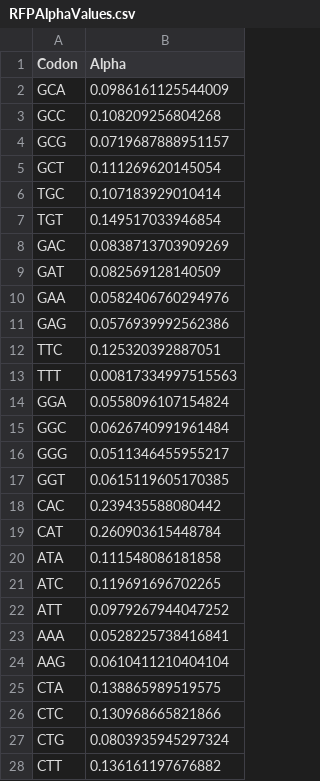
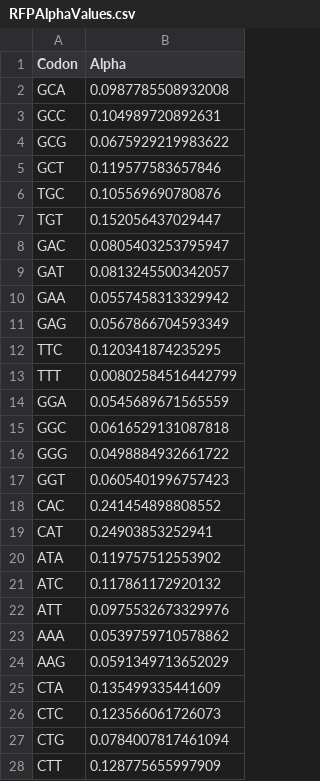
Before and after one commit to acope3/RibModelFramework, a CSV file: DevRscripts/RFPAlphaValues.csv, drawn as a sheet; only a part is shown; the diff covers the shown part only.

```diff
--- a/DevRscripts/RFPAlphaValues.csv
+++ b/DevRscripts/RFPAlphaValues.csv
@@ -1,28 +1,28 @@
 Codon,Alpha
-GCA,0.0986161125544009
-GCC,0.108209256804268
-GCG,0.0719687888951157
-GCT,0.111269620145054
-TGC,0.107183929010414
-TGT,0.149517033946854
-GAC,0.0838713703909269
-GAT,0.082569128140509
-GAA,0.0582406760294976
-GAG,0.0576939992562386
-TTC,0.125320392887051
-TTT,0.00817334997515563
-GGA,0.0558096107154824
-GGC,0.0626740991961484
-GGG,0.0511346455955217
-GGT,0.0615119605170385
-CAC,0.239435588080442
-CAT,0.260903615448784
-ATA,0.111548086181858
-ATC,0.119691696702265
-ATT,0.0979267944047252
-AAA,0.0528225738416841
-AAG,0.0610411210404104
-CTA,0.138865989519575
-CTC,0.130968665821866
-CTG,0.0803935945297324
-CTT,0.136161197676882
+GCA,0.0987785508932008
+GCC,0.104989720892631
+GCG,0.0675929219983622
+GCT,0.119577583657846
+TGC,0.105569690780876
+TGT,0.152056437029447
+GAC,0.0805403253795947
+GAT,0.0813245500342057
+GAA,0.0557458313329942
+GAG,0.0567866704593349
+TTC,0.120341874235295
+TTT,0.00802584516442799
+GGA,0.0545689671565559
+GGC,0.0616529131087818
+GGG,0.0498884932661722
+GGT,0.0605401996757423
+CAC,0.241454898808552
+CAT,0.24903853252941
+ATA,0.119757512553902
+ATC,0.117861172920132
+ATT,0.0975532673329976
+AAA,0.0539759710578862
+AAG,0.0591349713652029
+CTA,0.135499335441609
+CTC,0.123566061726073
+CTG,0.0784007817461094
+CTT,0.128775655997909
```
Also changed, not shown: 34 edited cells elsewhere in this file, DevRscripts/RFPLambdaPrimeValues.csv, DevRscripts/RFPPhiValues.csv, 8 other files.
